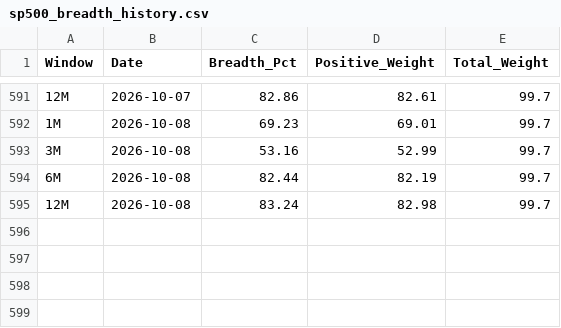
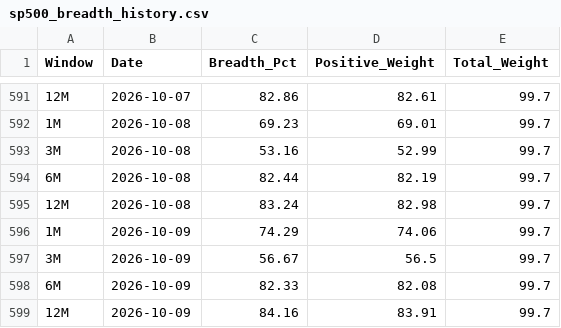
Before and after one commit to vpansare1/SPY-mkt-breadth, a CSV file: sp500_breadth_history.csv, drawn as a sheet; only a part is shown, gaps mark what is left out.

```diff
--- a/sp500_breadth_history.csv
+++ b/sp500_breadth_history.csv
@@ -595 +595,5 @@ Window,Date,Breadth_Pct,Positive_Weight,Total_Weight
 12M,2026-10-08,83.24,82.98,99.7
+1M,2026-10-09,74.29,74.06,99.7
+3M,2026-10-09,56.67,56.5,99.7
+6M,2026-10-09,82.33,82.08,99.7
+12M,2026-10-09,84.16,83.91,99.7
```
Also changed, not shown: 1 other file.
